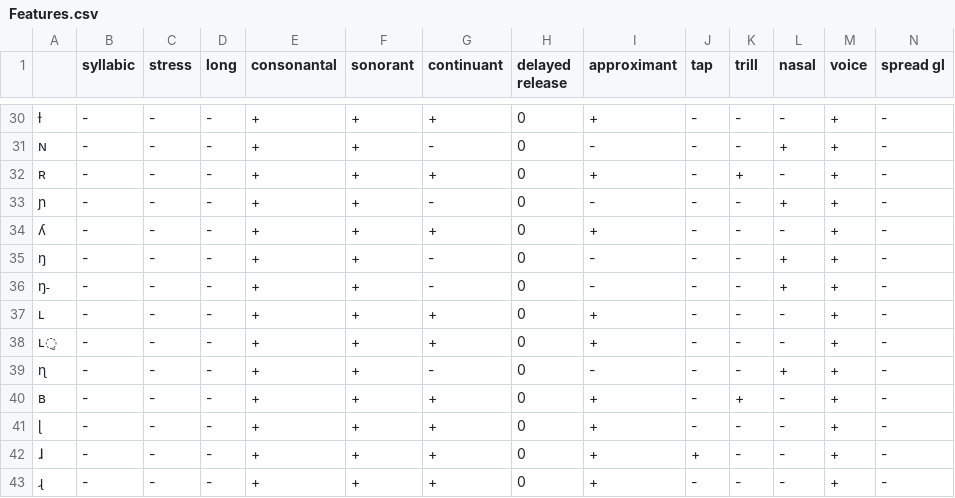
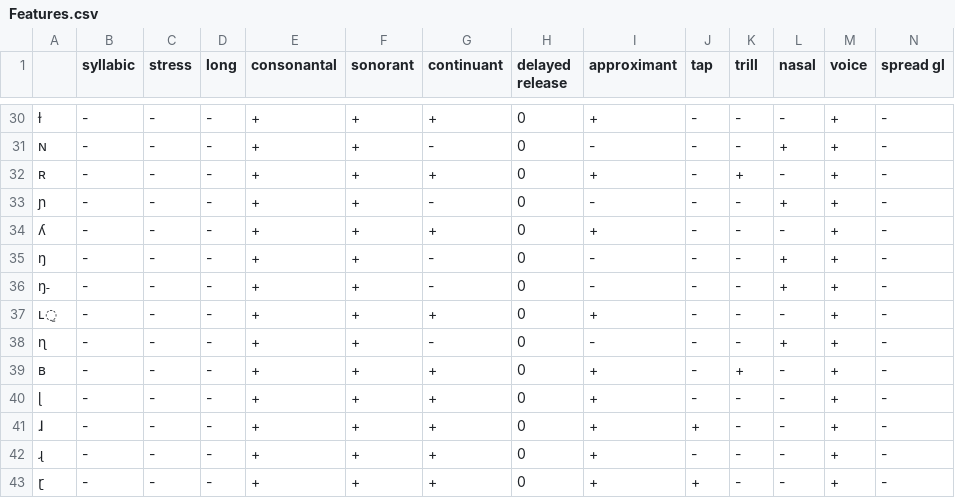
Before and after one commit to kylebgorman/hayes2009, a CSV file: dataprep/Features.csv, drawn as a sheet; only a part is shown, gaps mark what is left out; the shorter side is filled out with more unchanged rows; rows hold the shown columns only; the diff names each change by its address in the sheet, - before the commit and + after, or states it on an @@ line.

Commit message:
Remove duplicate ʟ entry from feature table

```diff
--- a/dataprep/Features.csv
+++ b/dataprep/Features.csv
-row 37: ʟ | - | - | - | + | + | + | 0 | + | - | - | - | + | -
```
